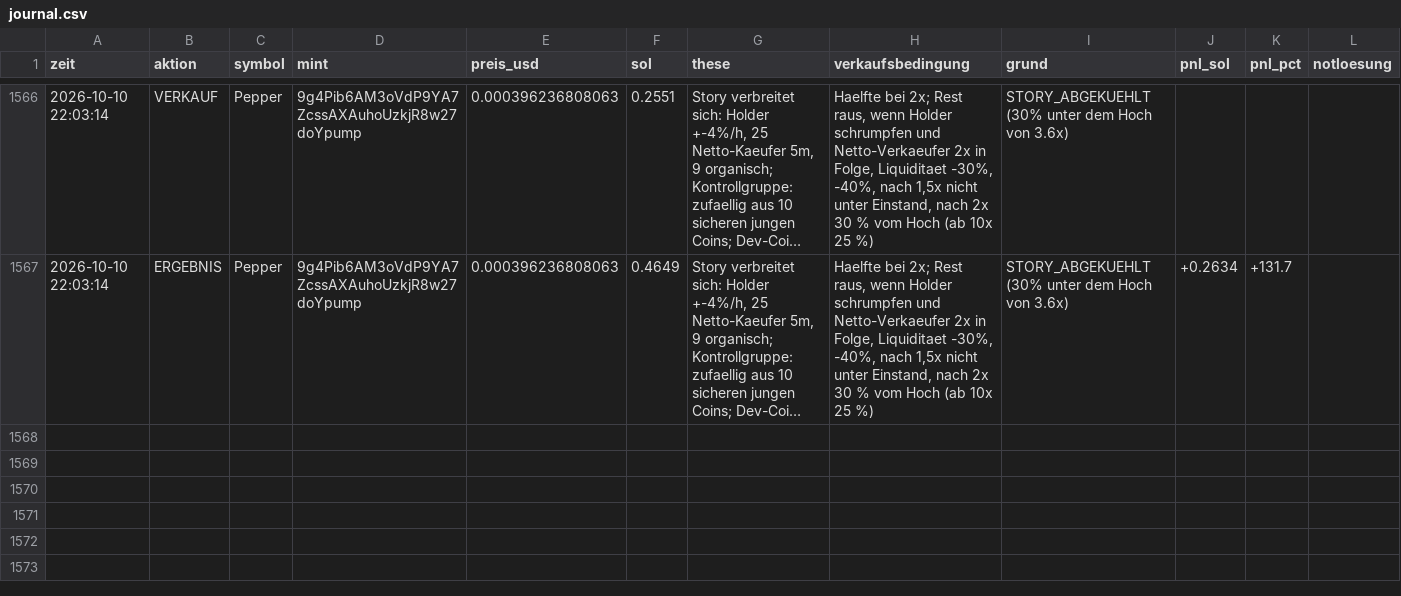
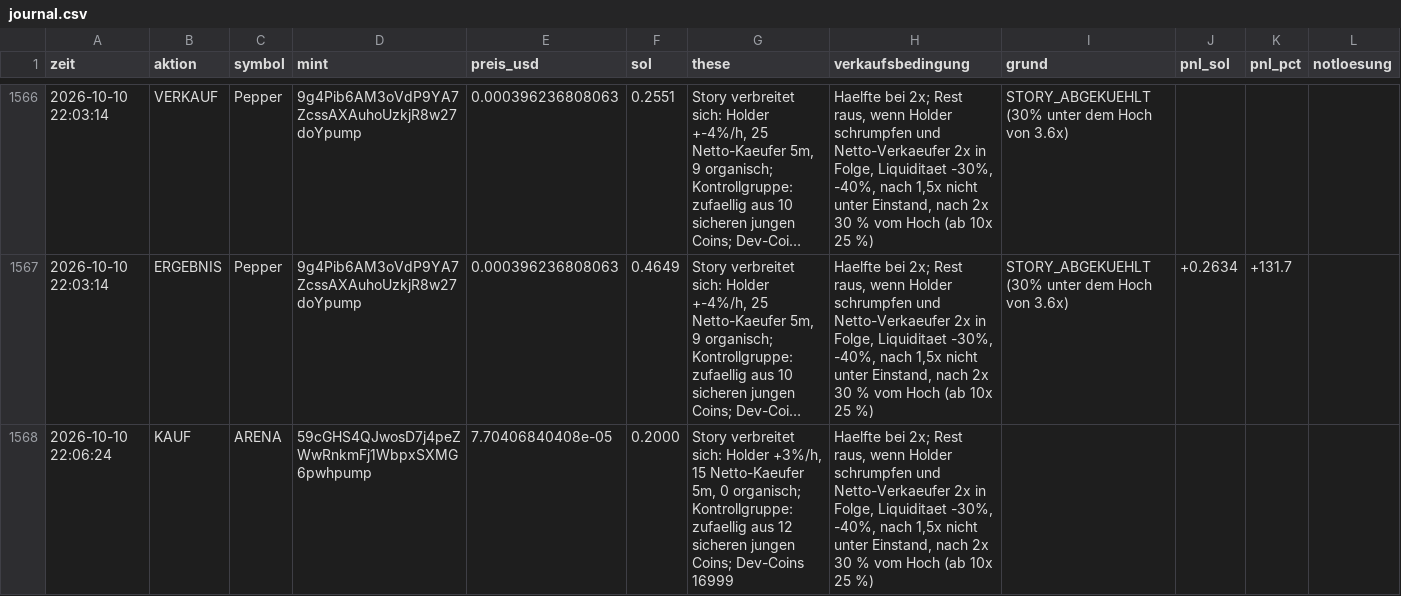
Before and after one commit to Jubosaurus/solana-meme-paperbot, a CSV file: experimente/kontrollgruppe/journal.csv, drawn as a sheet; only a part is shown, gaps mark what is left out; long unchanged cells end in …; the diff names each change by its address in the sheet, - before the commit and + after, or states it on an @@ line.

```diff
--- a/experimente/kontrollgruppe/journal.csv
+++ b/experimente/kontrollgruppe/journal.csv
+row 1568: 2026-10-10 22:06:24 | KAUF | ARENA | 59cGHS4QJwosD7j4peZWwRnkmFj1WbpxSXMG6pwhpump | 7.70406840408e-05 | 0.2000 | Story verbreitet sich: Holder +3%/h, 15 Netto-Kaeufer 5m, 0 organisch; Kontrollgruppe: zufaellig aus 12 sicheren jungen Coins; Dev-Coins 16999 | Haelfte bei 2x; Rest raus, wenn Holder schrumpfen und Netto-Verkaeufer 2x in Folge, Liquiditaet -30%, -40%, nach 1,5x nicht unter Einstand, nach 2x 30 % vom Hoch (ab 10x 25 %)
```
Also changed, not shown: flugschreiber/2026-10-10.csv, messung.csv, 16 other files.
